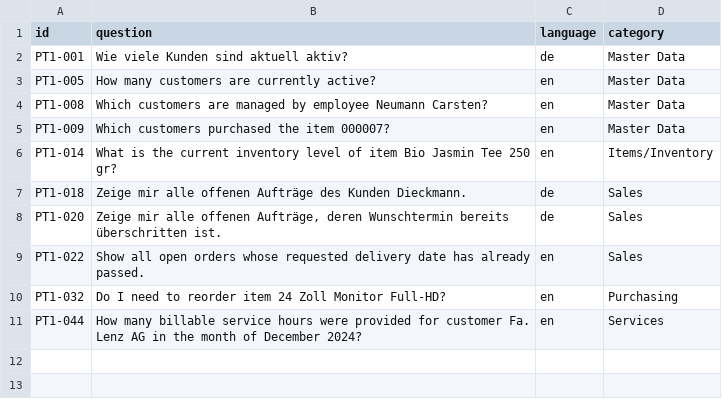
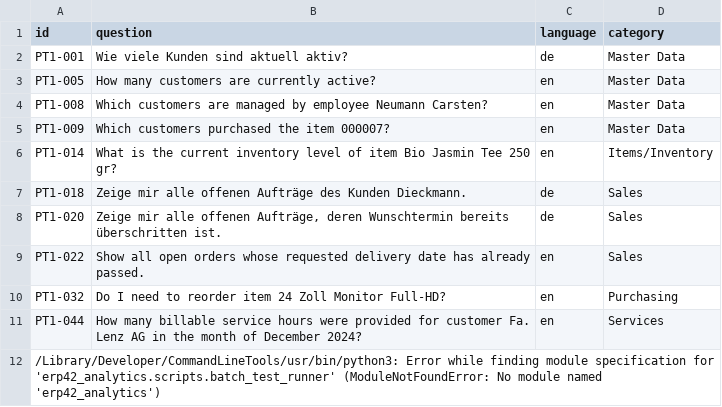
Before and after one commit to LinhNguyen21524005/erp-ai, a CSV file: scripts/smoke_test_10.csv, drawn as a sheet.

```diff
--- a/scripts/smoke_test_10.csv
+++ b/scripts/smoke_test_10.csv
@@ -11 +11,2 @@ PT1-032,Do I need to reorder item 24 Zoll Monitor Full-HD?,en,Purchasing
 PT1-044,How many billable service hours were provided for customer Fa. Lenz AG in the month of December 2024?,en,Services
+/Library/Developer/CommandLineTools/usr/bin/python3: Error while finding module specification for 'erp42_analytics.scripts.batch_test_runner' (ModuleNotFoundError: No module named 'erp42_analytics')
```
